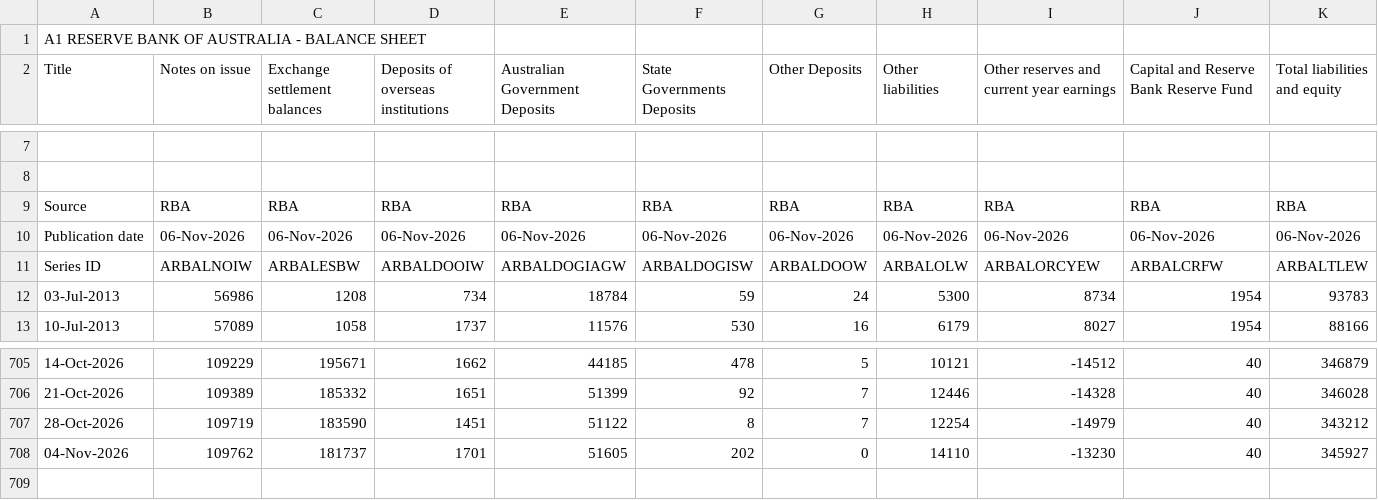
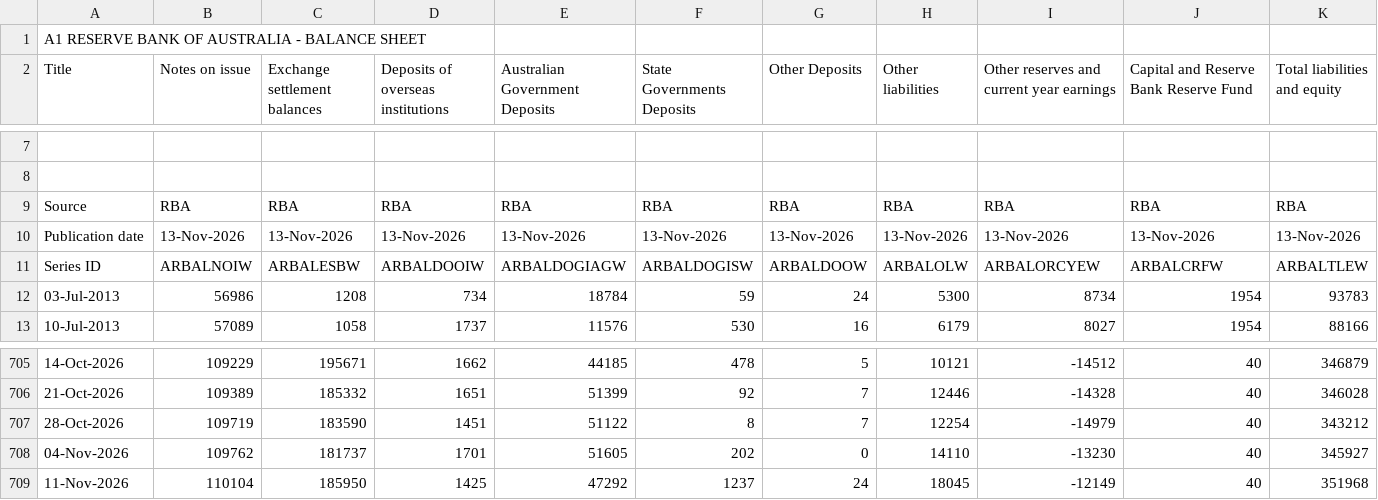
Before and after one commit to naikon4eg/rba-data-mirror, a CSV file: data/a1-data.csv, drawn as a sheet; only a part is shown, gaps mark what is left out; rows hold the shown columns only; the diff covers the shown part only; the diff names each change by its address in the sheet, - before the commit and + after, or states it on an @@ line.

```diff
--- a/data/a1-data.csv
+++ b/data/a1-data.csv
-B10 (Notes on issue): 06-Nov-2026
+B10 (Notes on issue): 13-Nov-2026
-C10 (Exchange settlement balances): 06-Nov-2026
+C10 (Exchange settlement balances): 13-Nov-2026
-D10: 06-Nov-2026
+D10: 13-Nov-2026
-E10 (Australian Government Deposits): 06-Nov-2026
+E10 (Australian Government Deposits): 13-Nov-2026
-F10 (State Governments Deposits): 06-Nov-2026
+F10 (State Governments Deposits): 13-Nov-2026
-G10 (Other Deposits): 06-Nov-2026
+G10 (Other Deposits): 13-Nov-2026
-H10 (Other liabilities): 06-Nov-2026
+H10 (Other liabilities): 13-Nov-2026
-I10: 06-Nov-2026
+I10: 13-Nov-2026
-J10: 06-Nov-2026
+J10: 13-Nov-2026
-K10 (Total liabilities and equity): 06-Nov-2026
+K10 (Total liabilities and equity): 13-Nov-2026
+row 709: 11-Nov-2026 | 110104 | 185950 | 1425 | 47292 | 1237 | 24 | 18045 | -12149 | 40 | 351968
```
Also changed, not shown: 4 edited cells elsewhere in this file.
